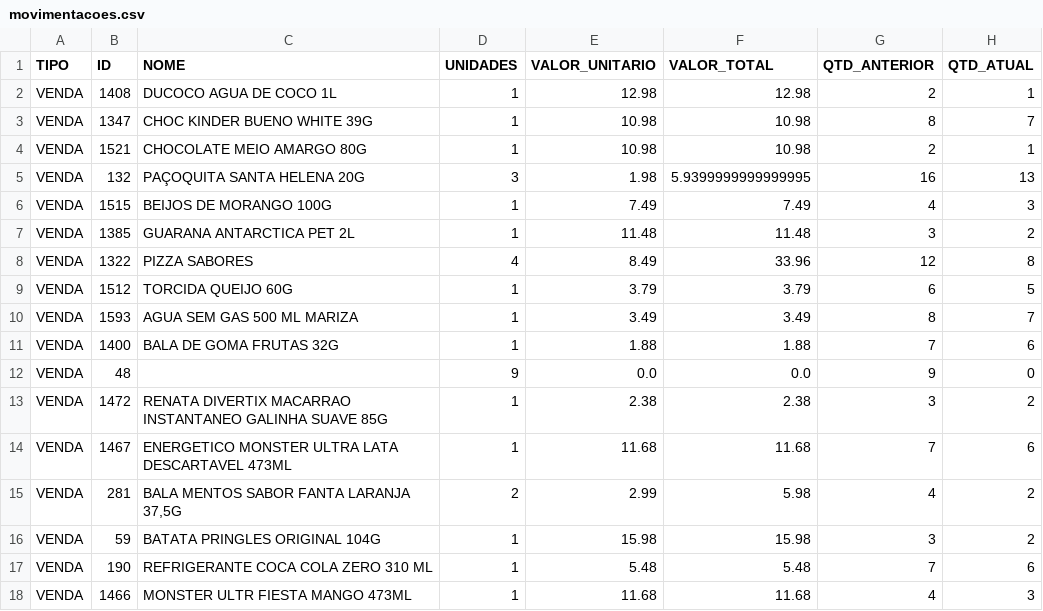
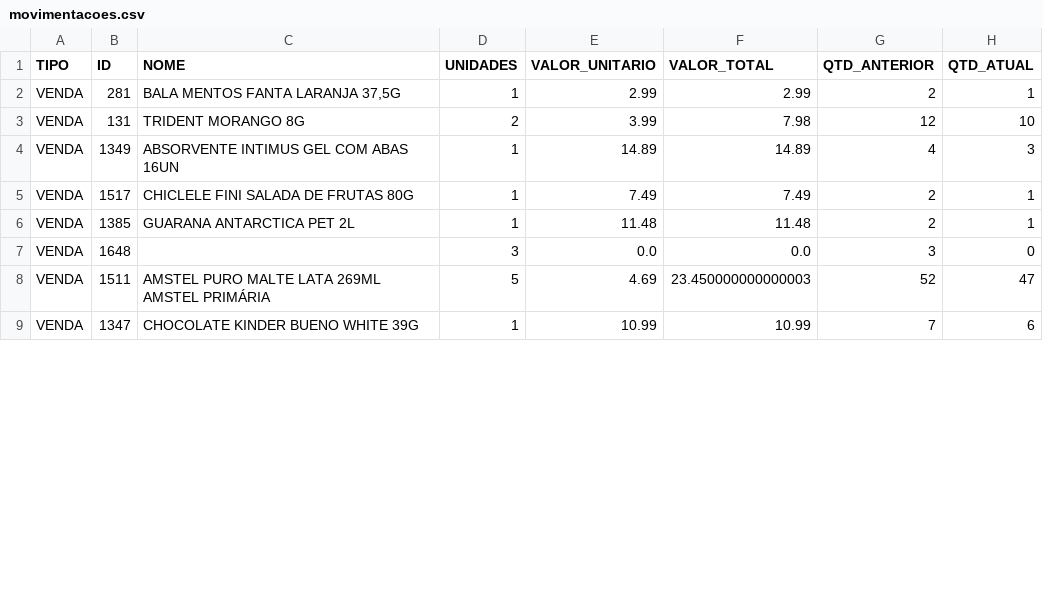
Before and after one commit to HugoSMonteiro/PesquisaMercado, a CSV file: movimentacoes.csv, drawn as a sheet; only a part is shown; the diff covers the shown part only.

```diff
--- a/movimentacoes.csv
+++ b/movimentacoes.csv
@@ -1,18 +1,9 @@
 TIPO;ID;NOME;UNIDADES;VALOR_UNITARIO;VALOR_TOTAL;QTD_ANTERIOR;QTD_ATUAL
-VENDA;1408;DUCOCO AGUA DE COCO 1L;1;12.98;12.98;2;1
-VENDA;1347;CHOC KINDER BUENO WHITE 39G;1;10.98;10.98;8;7
-VENDA;1521;CHOCOLATE MEIO AMARGO 80G;1;10.98;10.98;2;1
-VENDA;132;PAÇOQUITA SANTA HELENA 20G;3;1.98;5.9399999999999995;16;13
-VENDA;1515;BEIJOS DE MORANGO 100G;1;7.49;7.49;4;3
-VENDA;1385;GUARANA ANTARCTICA PET 2L;1;11.48;11.48;3;2
-VENDA;1322;PIZZA SABORES;4;8.49;33.96;12;8
-VENDA;1512;TORCIDA QUEIJO 60G;1;3.79;3.79;6;5
-VENDA;1593;AGUA SEM GAS 500 ML MARIZA;1;3.49;3.49;8;7
-VENDA;1400;BALA DE GOMA FRUTAS 32G;1;1.88;1.88;7;6
-VENDA;48;;9;0.0;0.0;9;0
-VENDA;1472;RENATA DIVERTIX MACARRAO INSTANTANEO GALINHA SUAVE 85G;1;2.38;2.38;3;2
-VENDA;1467;ENERGETICO MONSTER ULTRA LATA DESCARTAVEL 473ML;1;11.68;11.68;7;6
-VENDA;281;BALA MENTOS SABOR FANTA LARANJA 37,5G;2;2.99;5.98;4;2
-VENDA;59;BATATA PRINGLES ORIGINAL 104G;1;15.98;15.98;3;2
-VENDA;190;REFRIGERANTE COCA COLA ZERO 310 ML;1;5.48;5.48;7;6
-VENDA;1466;MONSTER ULTR FIESTA MANGO 473ML;1;11.68;11.68;4;3
+VENDA;281;BALA MENTOS FANTA LARANJA 37,5G;1;2.99;2.99;2;1
+VENDA;131;TRIDENT MORANGO 8G;2;3.99;7.98;12;10
+VENDA;1349;ABSORVENTE INTIMUS GEL COM ABAS 16UN;1;14.89;14.89;4;3
+VENDA;1517;CHICLELE FINI SALADA DE FRUTAS 80G;1;7.49;7.49;2;1
+VENDA;1385;GUARANA ANTARCTICA PET 2L;1;11.48;11.48;2;1
+VENDA;1648;;3;0.0;0.0;3;0
+VENDA;1511;AMSTEL PURO MALTE LATA 269ML AMSTEL PRIMÁRIA;5;4.69;23.450000000000003;52;47
+VENDA;1347;CHOCOLATE KINDER BUENO WHITE 39G;1;10.99;10.99;7;6
```
Also changed, not shown: 1 added row and 6 removed rows elsewhere in this file, catalogo_geral.csv, catalogo_por_categoria.csv, 2 other files.
